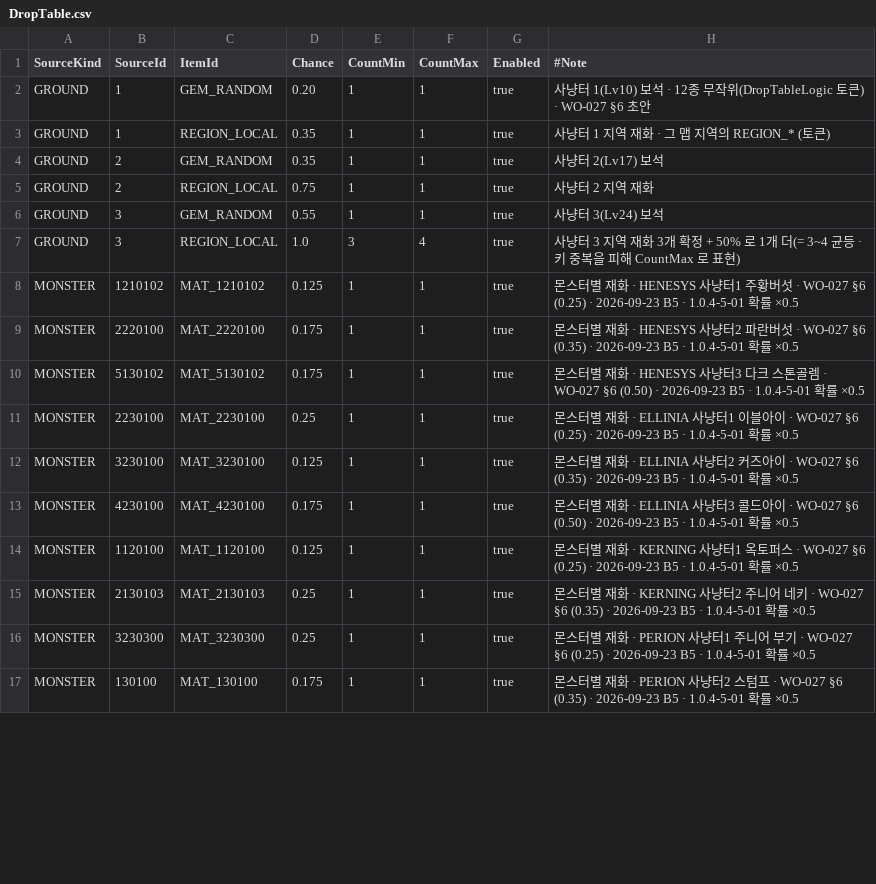
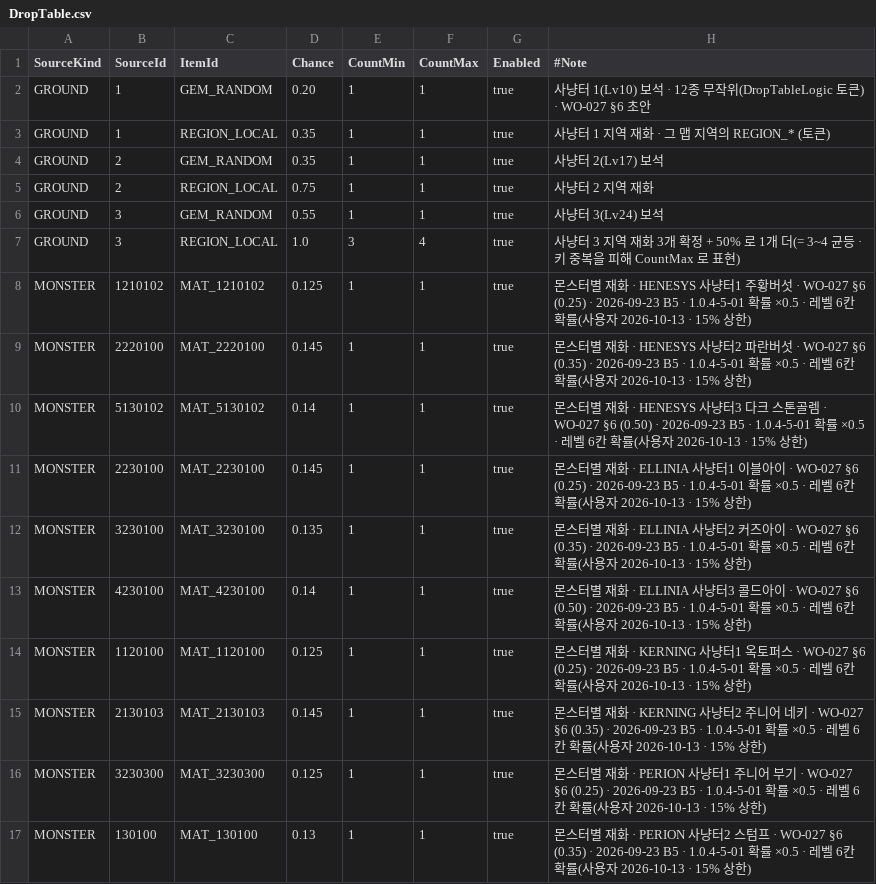
Before and after one commit to alsrn5172/villagedefense, a CSV file: RootDesk/MyDesk/DropTable.csv, drawn as a sheet; only a part is shown; the diff covers the shown part only.

```diff
--- a/RootDesk/MyDesk/DropTable.csv
+++ b/RootDesk/MyDesk/DropTable.csv
@@ -7,11 +7,11 @@ GROUND,3,GEM_RANDOM,0.55,1,1,true,사냥터 3(Lv24) 보석
 GROUND,3,REGION_LOCAL,1.0,3,4,true,사냥터 3 지역 재화 3개 확정 + 50% 로 1개 더(= 3~4 균등 · 키 중복을 피해 CountMax 로 표현)
-MONSTER,1210102,MAT_1210102,0.125,1,1,true,몬스터별 재화 · HENESYS 사냥터1 주황버섯 · WO-027 §6 (0.25) · 2026-09-23 B5 · 1.0.4-5-01 확률 ×0.5
-MONSTER,2220100,MAT_2220100,0.175,1,1,true,몬스터별 재화 · HENESYS 사냥터2 파란버섯 · WO-027 §6 (0.35) · 2026-09-23 B5 · 1.0.4-5-01 확률 ×0.5
-MONSTER,5130102,MAT_5130102,0.175,1,1,true,몬스터별 재화 · HENESYS 사냥터3 다크 스톤골렘 · WO-027 §6 (0.50) · 2026-09-23 B5 · 1.0.4-5-01 확률 ×0.5
-MONSTER,2230100,MAT_2230100,0.25,1,1,true,몬스터별 재화 · ELLINIA 사냥터1 이블아이 · WO-027 §6 (0.25) · 2026-09-23 B5 · 1.0.4-5-01 확률 ×0.5
-MONSTER,3230100,MAT_3230100,0.125,1,1,true,몬스터별 재화 · ELLINIA 사냥터2 커즈아이 · WO-027 §6 (0.35) · 2026-09-23 B5 · 1.0.4-5-01 확률 ×0.5
-MONSTER,4230100,MAT_4230100,0.175,1,1,true,몬스터별 재화 · ELLINIA 사냥터3 콜드아이 · WO-027 §6 (0.50) · 2026-09-23 B5 · 1.0.4-5-01 확률 ×0.5
-MONSTER,1120100,MAT_1120100,0.125,1,1,true,몬스터별 재화 · KERNING 사냥터1 옥토퍼스 · WO-027 §6 (0.25) · 2026-09-23 B5 · 1.0.4-5-01 확률 ×0.5
-MONSTER,2130103,MAT_2130103,0.25,1,1,true,몬스터별 재화 · KERNING 사냥터2 주니어 네키 · WO-027 §6 (0.35) · 2026-09-23 B5 · 1.0.4-5-01 확률 ×0.5
-MONSTER,3230300,MAT_3230300,0.25,1,1,true,몬스터별 재화 · PERION 사냥터1 주니어 부기 · WO-027 §6 (0.25) · 2026-09-23 B5 · 1.0.4-5-01 확률 ×0.5
-MONSTER,130100,MAT_130100,0.175,1,1,true,몬스터별 재화 · PERION 사냥터2 스텀프 · WO-027 §6 (0.35) · 2026-09-23 B5 · 1.0.4-5-01 확률 ×0.5
+MONSTER,1210102,MAT_1210102,0.125,1,1,true,몬스터별 재화 · HENESYS 사냥터1 주황버섯 · WO-027 §6 (0.25) · 2026-09-23 B5 · 1.0.4-5-01 확률 ×0.5 · 레벨 6칸 확률(사용자 2026-10-13 · 15% 상한)
+MONSTER,2220100,MAT_2220100,0.145,1,1,true,몬스터별 재화 · HENESYS 사냥터2 파란버섯 · WO-027 §6 (0.35) · 2026-09-23 B5 · 1.0.4-5-01 확률 ×0.5 · 레벨 6칸 확률(사용자 2026-10-13 · 15% 상한)
+MONSTER,5130102,MAT_5130102,0.14,1,1,true,몬스터별 재화 · HENESYS 사냥터3 다크 스톤골렘 · WO-027 §6 (0.50) · 2026-09-23 B5 · 1.0.4-5-01 확률 ×0.5 · 레벨 6칸 확률(사용자 2026-10-13 · 15% 상한)
+MONSTER,2230100,MAT_2230100,0.145,1,1,true,몬스터별 재화 · ELLINIA 사냥터1 이블아이 · WO-027 §6 (0.25) · 2026-09-23 B5 · 1.0.4-5-01 확률 ×0.5 · 레벨 6칸 확률(사용자 2026-10-13 · 15% 상한)
+MONSTER,3230100,MAT_3230100,0.135,1,1,true,몬스터별 재화 · ELLINIA 사냥터2 커즈아이 · WO-027 §6 (0.35) · 2026-09-23 B5 · 1.0.4-5-01 확률 ×0.5 · 레벨 6칸 확률(사용자 2026-10-13 · 15% 상한)
+MONSTER,4230100,MAT_4230100,0.14,1,1,true,몬스터별 재화 · ELLINIA 사냥터3 콜드아이 · WO-027 §6 (0.50) · 2026-09-23 B5 · 1.0.4-5-01 확률 ×0.5 · 레벨 6칸 확률(사용자 2026-10-13 · 15% 상한)
+MONSTER,1120100,MAT_1120100,0.125,1,1,true,몬스터별 재화 · KERNING 사냥터1 옥토퍼스 · WO-027 §6 (0.25) · 2026-09-23 B5 · 1.0.4-5-01 확률 ×0.5 · 레벨 6칸 확률(사용자 2026-10-13 · 15% 상한)
+MONSTER,2130103,MAT_2130103,0.145,1,1,true,몬스터별 재화 · KERNING 사냥터2 주니어 네키 · WO-027 §6 (0.35) · 2026-09-23 B5 · 1.0.4-5-01 확률 ×0.5 · 레벨 6칸 확률(사용자 2026-10-13 · 15% 상한)
+MONSTER,3230300,MAT_3230300,0.125,1,1,true,몬스터별 재화 · PERION 사냥터1 주니어 부기 · WO-027 §6 (0.25) · 2026-09-23 B5 · 1.0.4-5-01 확률 ×0.5 · 레벨 6칸 확률(사용자 2026-10-13 · 15% 상한)
+MONSTER,130100,MAT_130100,0.13,1,1,true,몬스터별 재화 · PERION 사냥터2 스텀프 · WO-027 §6 (0.35) · 2026-09-23 B5 · 1.0.4-5-01 확률 ×0.5 · 레벨 6칸 확률(사용자 2026-10-13 · 15% 상한)
```
Also changed, not shown: 41 edited cells elsewhere in this file, 1 other file.
